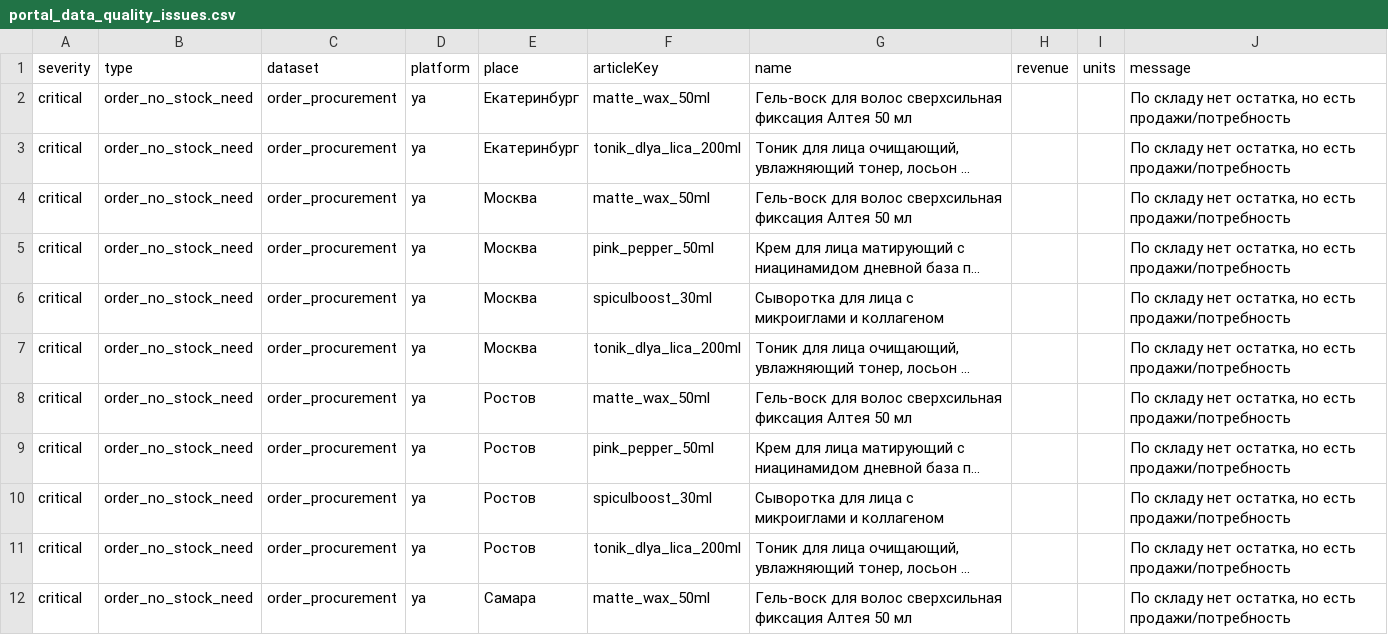
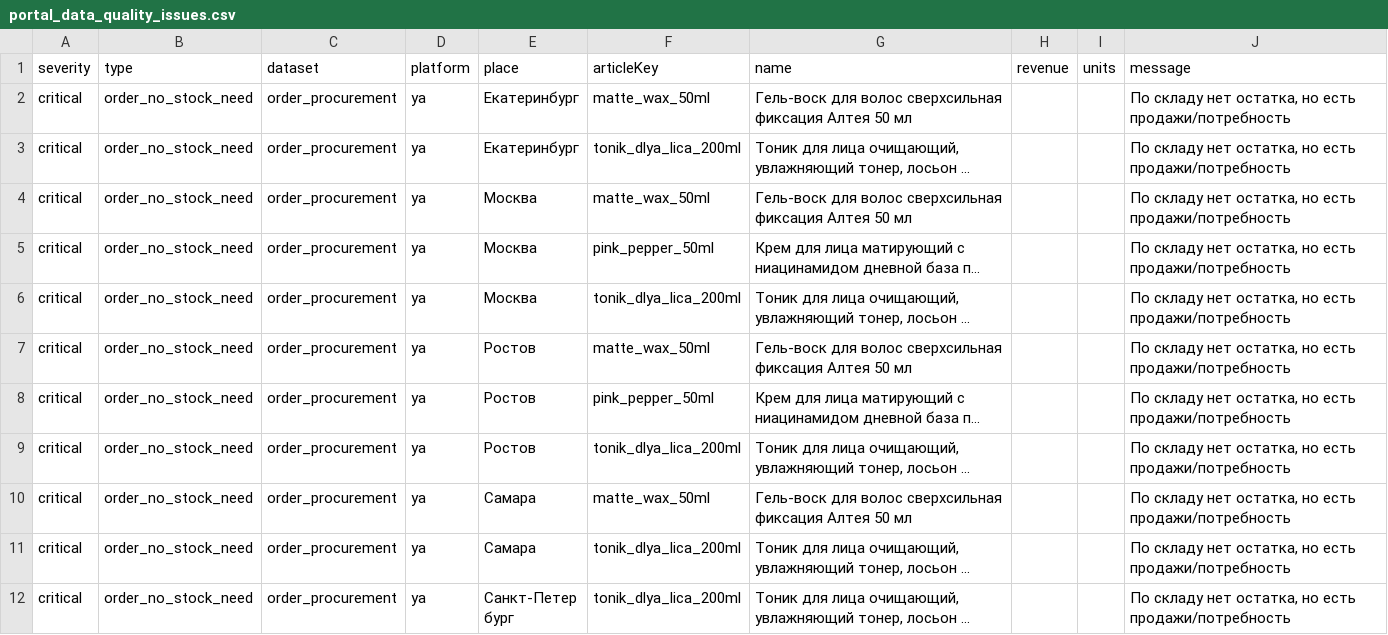
Before and after one commit to Alisia777/Harisma, a CSV file: data/portal_data_quality_issues.csv, drawn as a sheet; only a part is shown; the shorter side is filled out with more unchanged rows; long unchanged cells end in …; removed rows and columns are numbered as before the commit, all else as after; the diff covers the shown part only; the diff names each change by its address in the sheet, - before the commit and + after, or states it on an @@ line.

Commit message:
Update portal data through July 13

```diff
--- a/data/portal_data_quality_issues.csv
+++ b/data/portal_data_quality_issues.csv
-row 6: critical | order_no_stock_need | order_procurement | ya | Москва | spiculboost_30ml | Сыворотка для лица с микроиглами и коллагеном |  |  | По складу нет остатка, но есть продажи/потребность
-row 10: critical | order_no_stock_need | order_procurement | ya | Ростов | spiculboost_30ml | Сыворотка для лица с микроиглами и коллагеном |  |  | По складу нет остатка, но есть продажи/потребность
```
Also changed, not shown: 1 added row and 3 removed rows elsewhere in this file, 45 other files.
